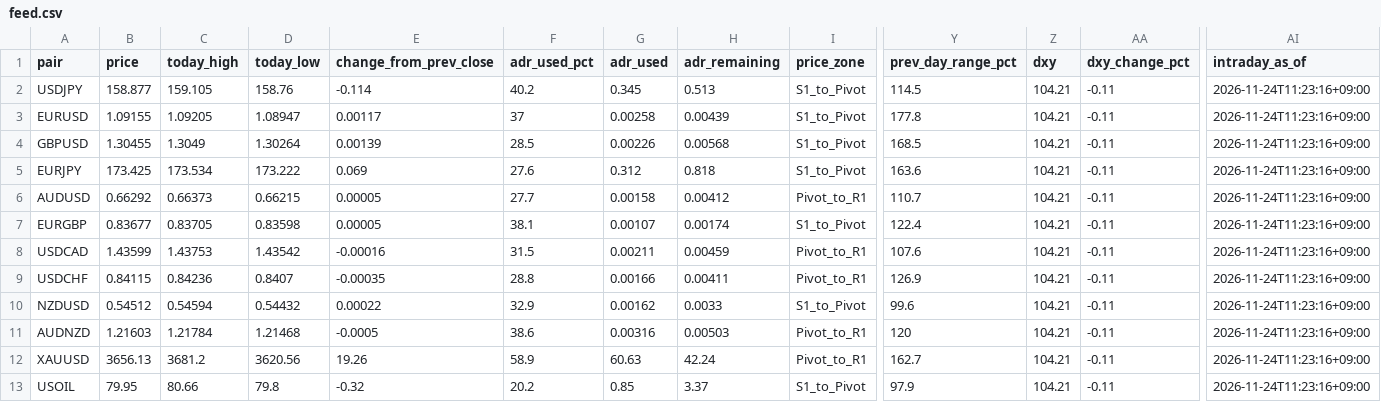
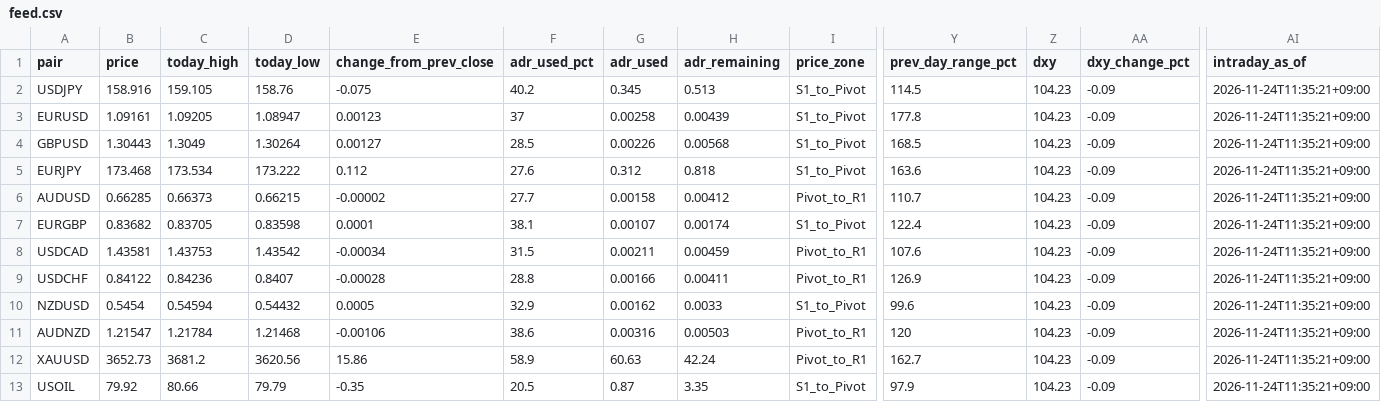
Before and after one commit to MFlab-inc/FXDaily-Levels, a CSV file: data/feed.csv, drawn as a sheet; only a part is shown, gaps mark what is left out; the diff names each change by its address in the sheet, - before the commit and + after, or states it on an @@ line.

```diff
--- a/data/feed.csv
+++ b/data/feed.csv
-B2 (price): 158.877
+B2 (price): 158.916
-E2 (change_from_prev_close): -0.114
+E2 (change_from_prev_close): -0.075
-Z2:Z13 (dxy): 104.21
+Z2:Z13 (dxy): 104.23
-AA2:AA13 (dxy_change_pct): -0.11
+AA2:AA13 (dxy_change_pct): -0.09
-AI2:AI13 (intraday_as_of): 2026-11-24T11:23:16+09:00
+AI2:AI13 (intraday_as_of): 2026-11-24T11:35:21+09:00
-B3 (price): 1.09155
+B3 (price): 1.09161
-E3 (change_from_prev_close): 0.00117
+E3 (change_from_prev_close): 0.00123
-B4 (price): 1.30455
+B4 (price): 1.30443
-E4 (change_from_prev_close): 0.00139
+E4 (change_from_prev_close): 0.00127
-B5 (price): 173.425
+B5 (price): 173.468
-E5 (change_from_prev_close): 0.069
+E5 (change_from_prev_close): 0.112
-B6 (price): 0.66292
+B6 (price): 0.66285
-E6 (change_from_prev_close): 0.00005
+E6 (change_from_prev_close): -0.00002
-B7 (price): 0.83677
+B7 (price): 0.83682
-E7 (change_from_prev_close): 0.00005
+E7 (change_from_prev_close): 0.0001
-B8 (price): 1.43599
+B8 (price): 1.43581
-E8 (change_from_prev_close): -0.00016
+E8 (change_from_prev_close): -0.00034
-B9 (price): 0.84115
+B9 (price): 0.84122
-E9 (change_from_prev_close): -0.00035
+E9 (change_from_prev_close): -0.00028
-B10 (price): 0.54512
+B10 (price): 0.5454
-E10 (change_from_prev_close): 0.00022
+E10 (change_from_prev_close): 0.0005
-B11 (price): 1.21603
+B11 (price): 1.21547
-E11 (change_from_prev_close): -0.0005
+E11 (change_from_prev_close): -0.00106
-B12 (price): 3656.13
+B12 (price): 3652.73
-E12 (change_from_prev_close): 19.26
+E12 (change_from_prev_close): 15.86
-B13 (price): 79.95
+B13 (price): 79.92
-D13 (today_low): 79.8
+D13 (today_low): 79.79
-E13 (change_from_prev_close): -0.32
+E13 (change_from_prev_close): -0.35
-F13 (adr_used_pct): 20.2
+F13 (adr_used_pct): 20.5
-G13 (adr_used): 0.85
+G13 (adr_used): 0.87
-H13 (adr_remaining): 3.37
+H13 (adr_remaining): 3.35
```
Also changed, not shown: 6 other files.
